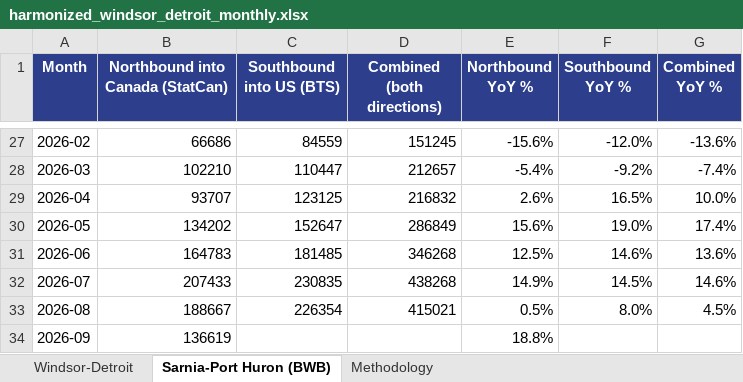
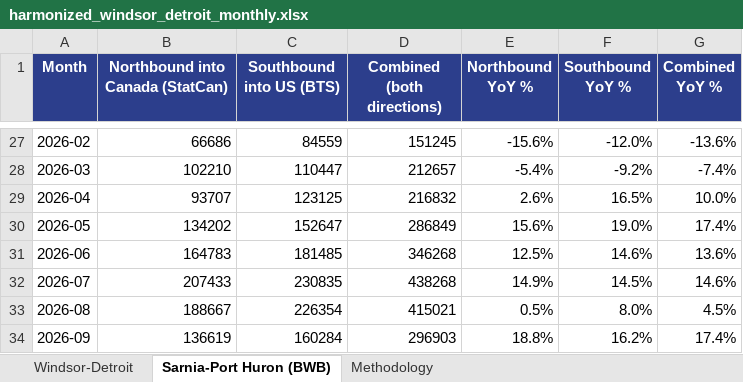
Before and after one commit to grantschwab/btoa-monitor, an Excel workbook: data/harmonized_windsor_detroit_monthly.xlsx, sheet Sarnia-Port Huron (BWB), drawn as a sheet; only a part is shown, gaps mark what is left out; values as stored, in another font and other column widths than the file's, no borders; the diff names each change by its address in the sheet, - before the commit and + after, or states it on an @@ line.

```diff
--- a/data/harmonized_windsor_detroit_monthly.xlsx (sheet Sarnia-Port Huron (BWB))
+++ b/data/harmonized_windsor_detroit_monthly.xlsx (sheet Sarnia-Port Huron (BWB))
-C34 (Southbound into US (BTS)): (empty)
+C34 (Southbound into US (BTS)): 160284
-D34 (Combined (both directions)): (empty)
+D34 (Combined (both directions)): 296903
-F34 (Southbound YoY %): (empty)
+F34 (Southbound YoY %): 16.2%
-G34 (Combined YoY %): (empty)
+G34 (Combined YoY %): 17.4%
```
Also changed, not shown: sheet Windsor-Detroit, sheet Methodology.
